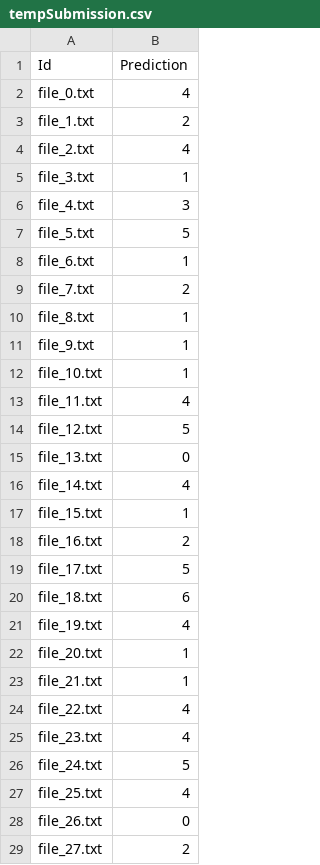
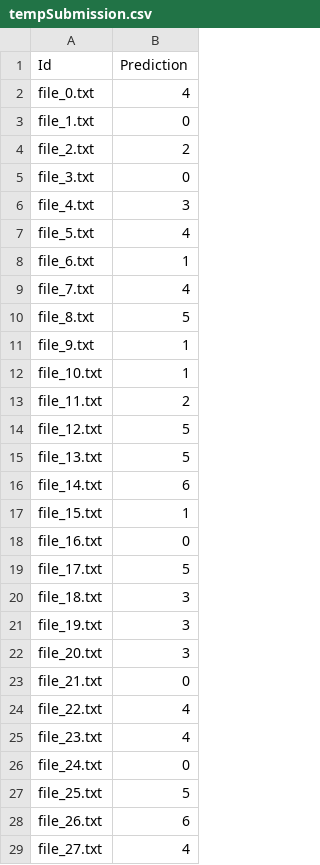
Before and after one commit to ava9/NLP4740, a CSV file: tempSubmission.csv, drawn as a sheet; only a part is shown; the diff covers the shown part only.

```diff
--- a/tempSubmission.csv
+++ b/tempSubmission.csv
@@ -2,28 +2,28 @@ Id,Prediction
 file_0.txt,4
-file_1.txt,2
-file_2.txt,4
-file_3.txt,1
+file_1.txt,0
+file_2.txt,2
+file_3.txt,0
 file_4.txt,3
-file_5.txt,5
+file_5.txt,4
 file_6.txt,1
-file_7.txt,2
-file_8.txt,1
+file_7.txt,4
+file_8.txt,5
 file_9.txt,1
 file_10.txt,1
-file_11.txt,4
+file_11.txt,2
 file_12.txt,5
-file_13.txt,0
-file_14.txt,4
+file_13.txt,5
+file_14.txt,6
 file_15.txt,1
-file_16.txt,2
+file_16.txt,0
 file_17.txt,5
-file_18.txt,6
-file_19.txt,4
-file_20.txt,1
-file_21.txt,1
+file_18.txt,3
+file_19.txt,3
+file_20.txt,3
+file_21.txt,0
 file_22.txt,4
 file_23.txt,4
-file_24.txt,5
-file_25.txt,4
-file_26.txt,0
-file_27.txt,2
+file_24.txt,0
+file_25.txt,5
+file_26.txt,6
+file_27.txt,4
```
Also changed, not shown: 160 edited cells elsewhere in this file, 1 other file.
